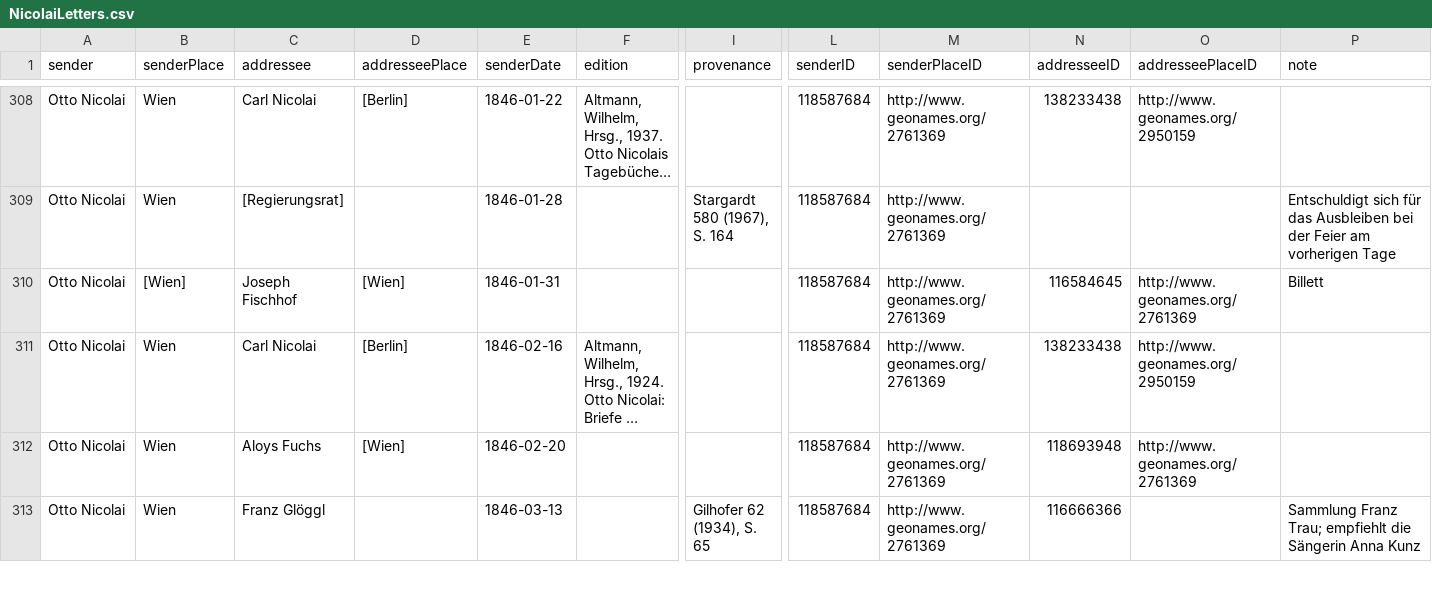
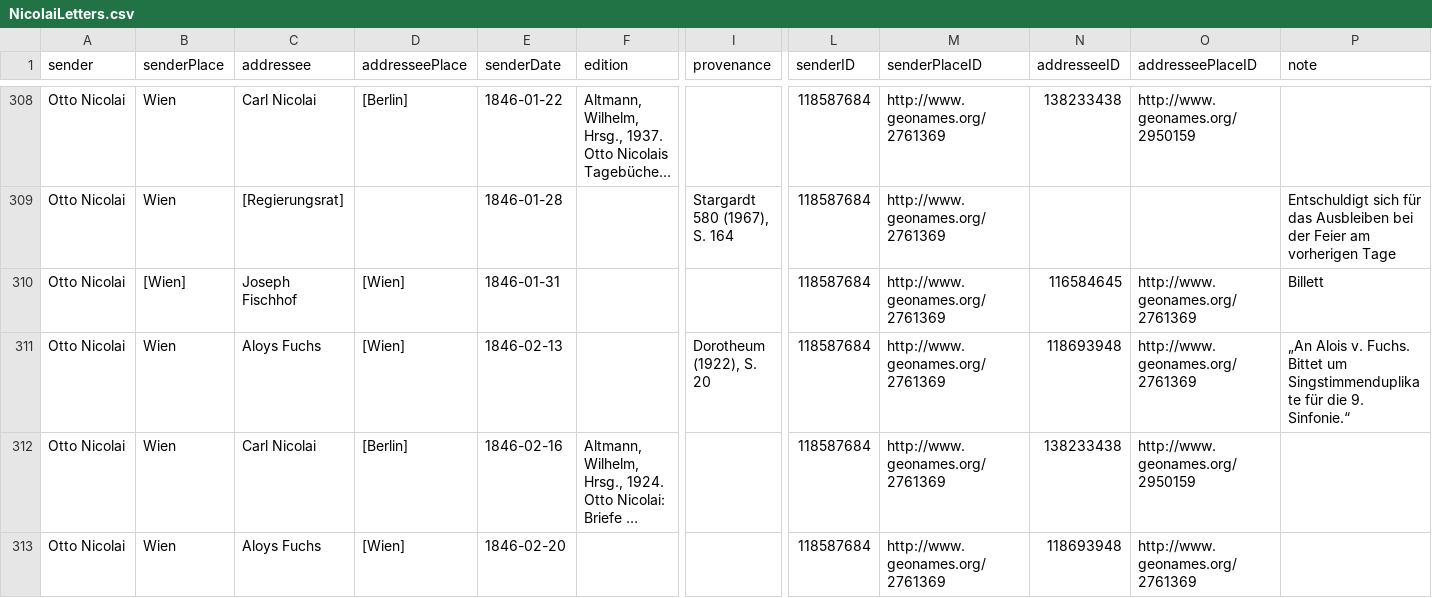
Before and after one commit to rettinghaus/NicolaiLetters, a CSV file: NicolaiLetters.csv, drawn as a sheet; only a part is shown, gaps mark what is left out; the shorter side is filled out with more unchanged rows; long unchanged cells end in …; rows hold the shown columns only; the diff names each change by its address in the sheet, - before the commit and + after, or states it on an @@ line.

Commit message:
add letter

```diff
--- a/NicolaiLetters.csv
+++ b/NicolaiLetters.csv
+row 311: Otto Nicolai | Wien | Aloys Fuchs | [Wien] | 1846-02-13 |  | Dorotheum (1922), S. 20 | 118587684 | http://www.geonames.org/2761369 | 118693948 | http://www.geonames.org/2761369 | „An Alois v. Fuchs. Bittet um Singstimmenduplikate für die 9. Sinfonie.“
```
